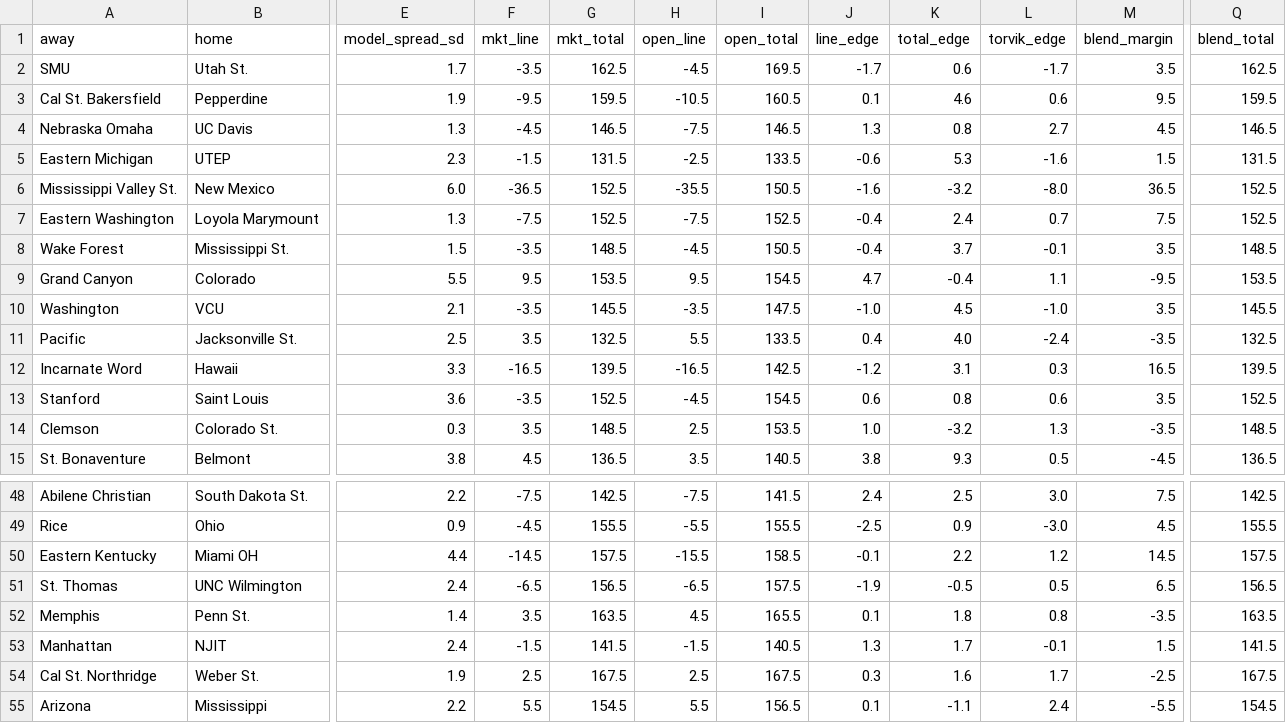
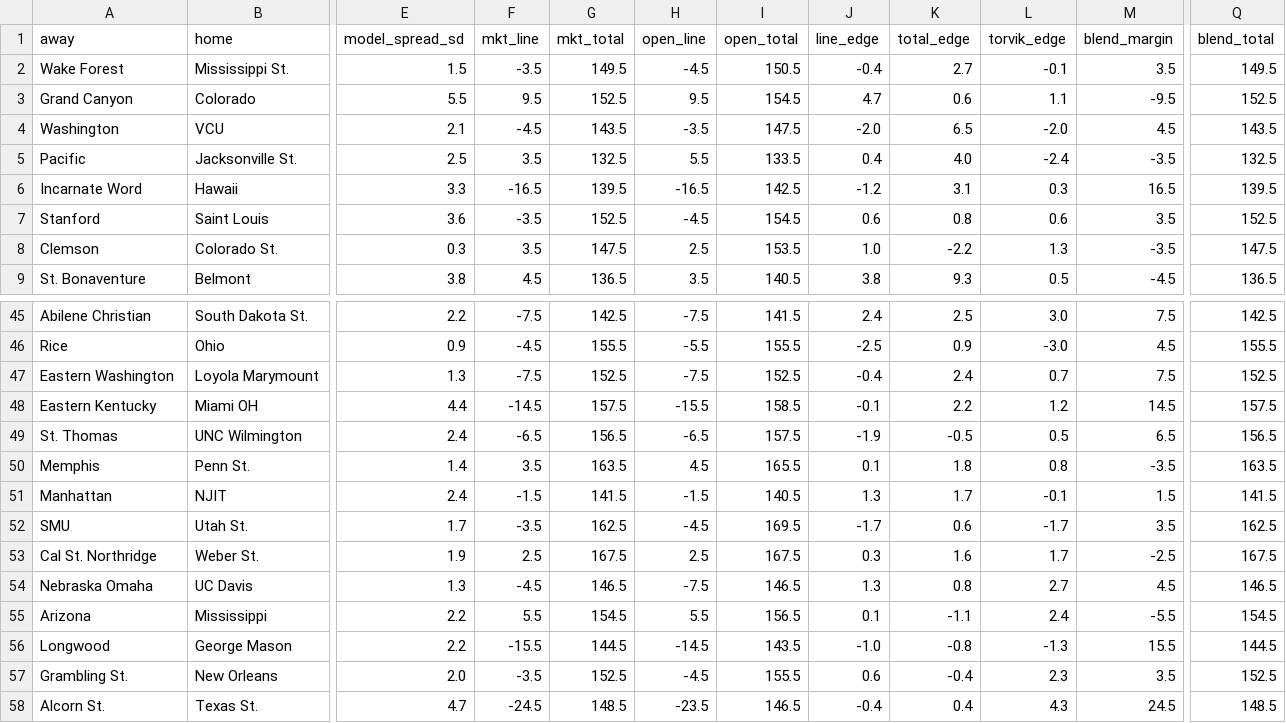
Before and after one commit to jakemmorgan96-stack/cbb-consensus, a CSV file: output/raw_20261125.csv, drawn as a sheet; only a part is shown, gaps mark what is left out; the shorter side is filled out with more unchanged rows; addresses are those after the commit; the diff names each change by its address in the sheet, - before the commit and + after, or states it on an @@ line.

```diff
--- a/output/raw_20261125.csv
+++ b/output/raw_20261125.csv
@@ row 3 moved to row 24: Cal St. Bakersfield @@
@@ row 5 moved to row 20: Eastern Michigan @@
@@ row 6 moved to row 39: Mississippi Valley St. @@
-G2 (mkt_total): 148.5
+G2 (mkt_total): 149.5
-K2 (total_edge): 3.7
+K2 (total_edge): 2.7
-Q2 (blend_total): 148.5
+Q2 (blend_total): 149.5
-G3 (mkt_total): 153.5
+G3 (mkt_total): 152.5
-K3 (total_edge): -0.4
+K3 (total_edge): 0.6
-Q3 (blend_total): 153.5
+Q3 (blend_total): 152.5
-F4 (mkt_line): -3.5
+F4 (mkt_line): -4.5
-G4 (mkt_total): 145.5
+G4 (mkt_total): 143.5
-J4 (line_edge): -1.0
+J4 (line_edge): -2.0
-K4 (total_edge): 4.5
+K4 (total_edge): 6.5
-L4 (torvik_edge): -1.0
+L4 (torvik_edge): -2.0
-M4 (blend_margin): 3.5
+M4 (blend_margin): 4.5
-Q4 (blend_total): 145.5
+Q4 (blend_total): 143.5
-G8 (mkt_total): 148.5
+G8 (mkt_total): 147.5
-K8 (total_edge): -3.2
+K8 (total_edge): -2.2
-Q8 (blend_total): 148.5
+Q8 (blend_total): 147.5
@@ row 7 moved to row 47: Eastern Washington @@
@@ row 2 moved to row 52: SMU @@
@@ row 4 moved to row 54: Nebraska Omaha @@
```
Also changed, not shown: output/cbb_consensus_20261125.csv, 3 other files.
